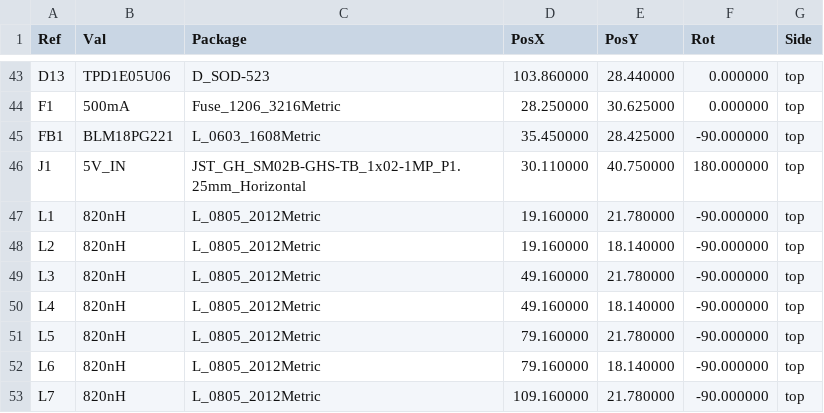
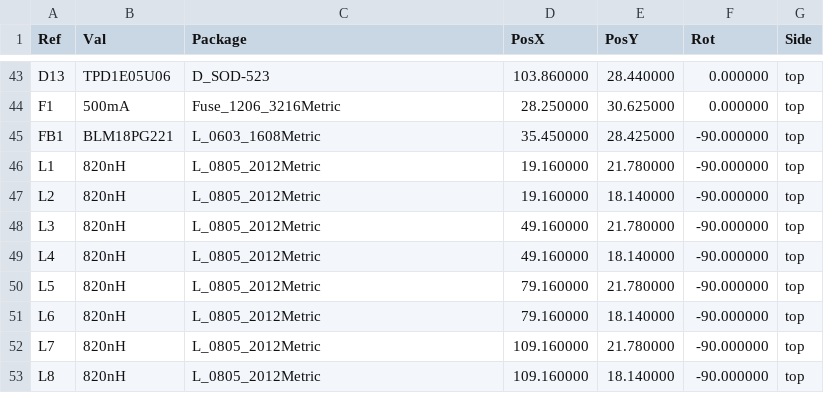
Before and after one commit to Austin-Hunter1/HERON, a CSV file: Hardware/clock_board_revC/project/fab/heron_clock_cpl_top.csv, drawn as a sheet; only a part is shown, gaps mark what is left out; the shorter side is filled out with more unchanged rows.

```diff
--- a/Hardware/clock_board_revC/project/fab/heron_clock_cpl_top.csv
+++ b/Hardware/clock_board_revC/project/fab/heron_clock_cpl_top.csv
@@ -45,3 +45,2 @@ Ref,Val,Package,PosX,PosY,Rot,Side
 "FB1","BLM18PG221","L_0603_1608Metric",35.450000,28.425000,-90.000000,top
-"J1","5V_IN","JST_GH_SM02B-GHS-TB_1x02-1MP_P1.25mm_Horizontal",30.110000,40.750000,180.000000,top
 "L1","820nH","L_0805_2012Metric",19.160000,21.780000,-90.000000,top
```
Also changed, not shown: Hardware/clock_board_revC/bom_sources.csv, Hardware/clock_board_revC/project/fab/heron_clock_bom.csv, 26 other files.
